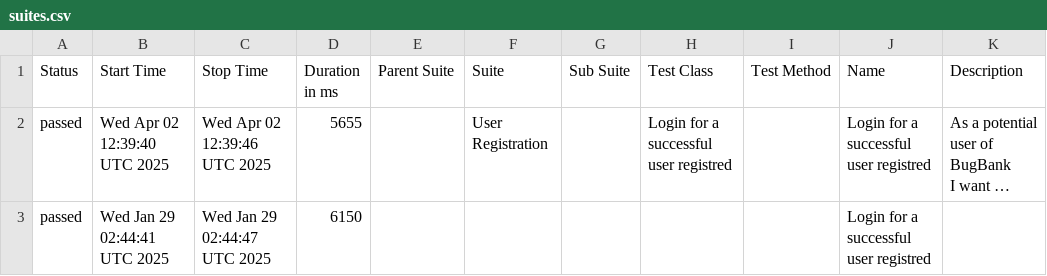
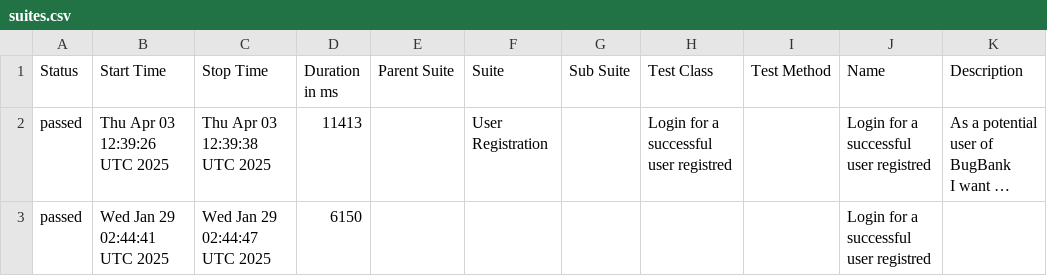
Before and after one commit to marcoshioka/JavaSeleniumCucumber, a CSV file: data/suites.csv, drawn as a sheet; long unchanged cells end in …; the diff names each change by its address in the sheet, - before the commit and + after, or states it on an @@ line.

```diff
--- a/data/suites.csv
+++ b/data/suites.csv
-B2 (Start Time): Wed Apr 02 12:39:40 UTC 2025
+B2 (Start Time): Thu Apr 03 12:39:26 UTC 2025
-C2 (Stop Time): Wed Apr 02 12:39:46 UTC 2025
+C2 (Stop Time): Thu Apr 03 12:39:38 UTC 2025
-D2 (Duration in ms): 5655
+D2 (Duration in ms): 11413
```
Also changed, not shown: 19 other files.
